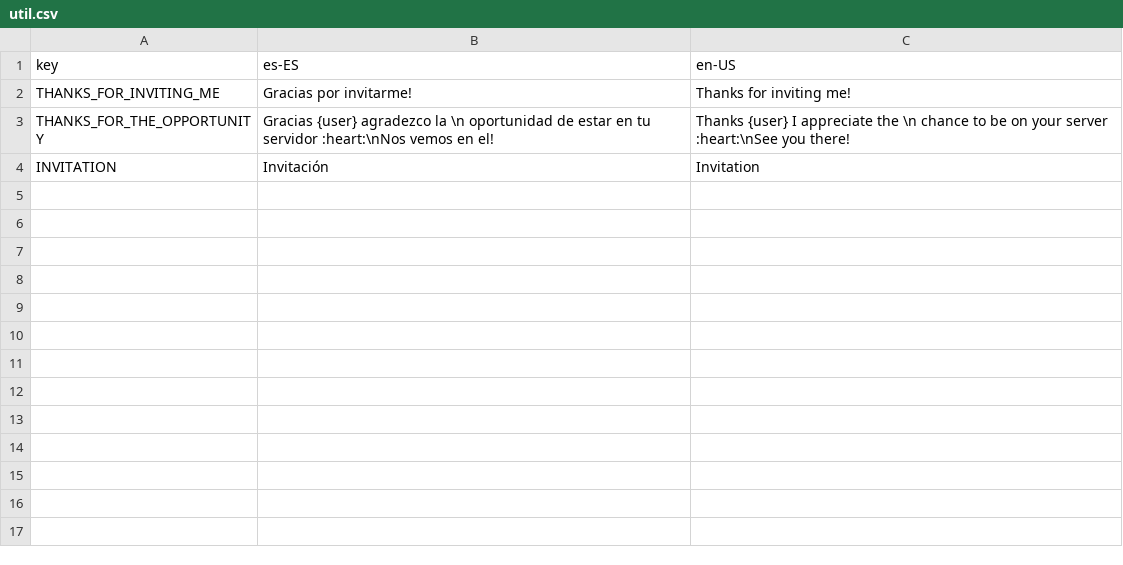
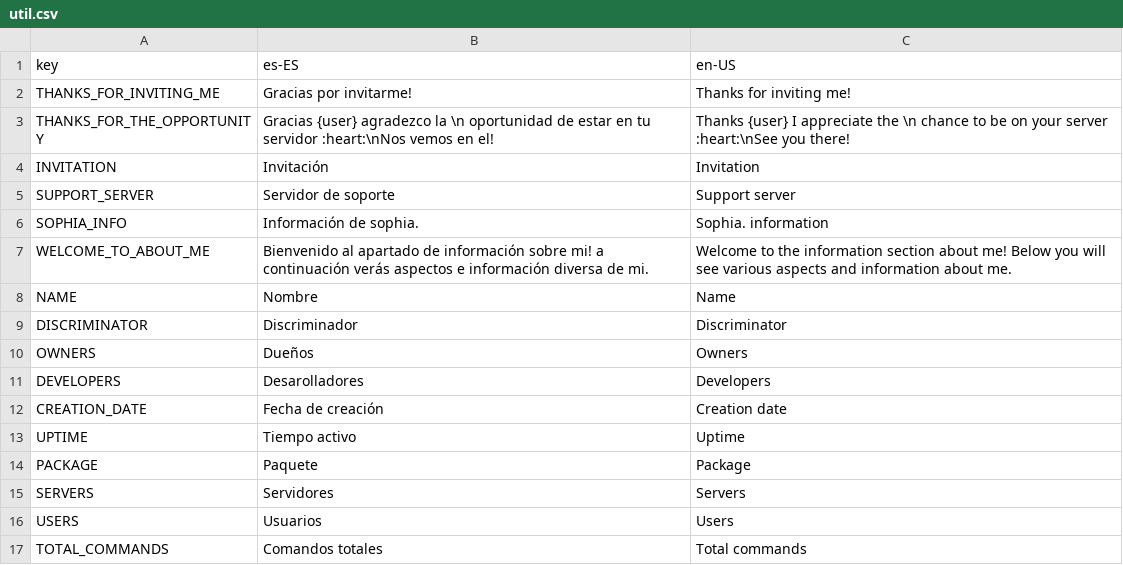
Before and after one commit to drgatooo/sophia-bot, a CSV file: language/util.csv, drawn as a sheet; the diff names each change by its address in the sheet, - before the commit and + after, or states it on an @@ line.

Commit message:
Comando infobot traducido

```diff
--- a/language/util.csv
+++ b/language/util.csv
+row 5: SUPPORT_SERVER | Servidor de soporte | Support server
+row 6: SOPHIA_INFO | Información de sophia. | Sophia. information
+row 7: WELCOME_TO_ABOUT_ME | Bienvenido al apartado de información sobre mi! a continuación verás aspectos e información diversa de mi. | Welcome to the information section about me! Below you will see various aspects and information about me.
+row 8: NAME | Nombre | Name
+row 9: DISCRIMINATOR | Discriminador | Discriminator
+row 10: OWNERS | Dueños | Owners
+row 11: DEVELOPERS | Desarolladores | Developers
+row 12: CREATION_DATE | Fecha de creación | Creation date
+row 13: UPTIME | Tiempo activo | Uptime
+row 14: PACKAGE | Paquete | Package
+row 15: SERVERS | Servidores | Servers
+row 16: USERS | Usuarios | Users
+row 17: TOTAL_COMMANDS | Comandos totales | Total commands
```
Also changed, not shown: 1 other file.
